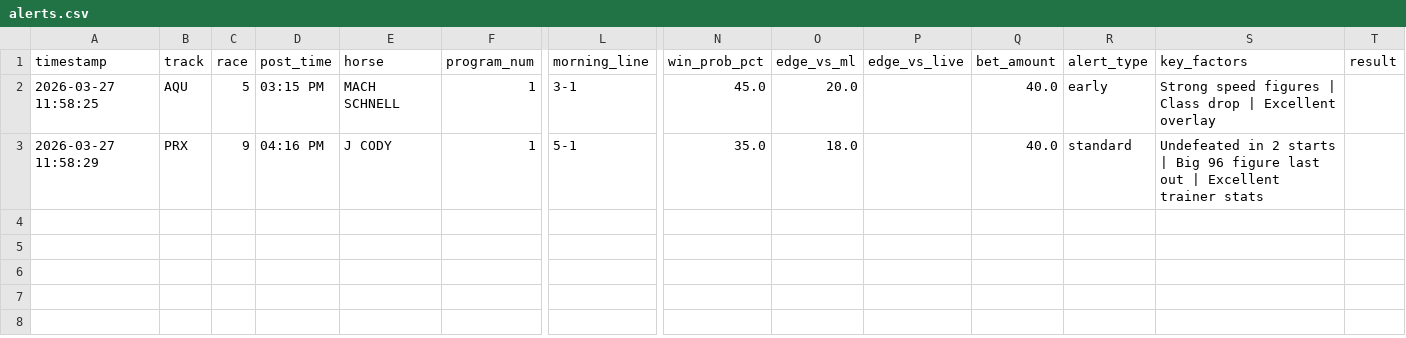
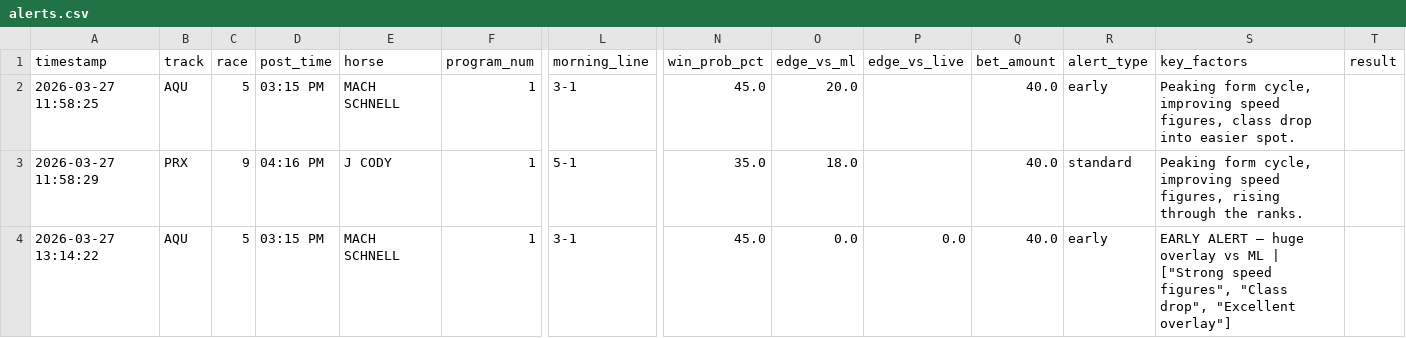
Before and after one commit to levoniuslevon/horse-edge-tips, a CSV file: alerts.csv, drawn as a sheet; only a part is shown, gaps mark what is left out; rows hold the shown columns only; the diff names each change by its address in the sheet, - before the commit and + after, or states it on an @@ line.

Commit message:
TIP: MACH SCHNELL — Aqueduct Race 5

```diff
--- a/alerts.csv
+++ b/alerts.csv
-S2 (key_factors): Strong speed figures | Class drop | Excellent overlay
+S2 (key_factors): Peaking form cycle, improving speed figures, class drop into easier spot.
-S3 (key_factors): Undefeated in 2 starts | Big 96 figure last out | Excellent trainer stats
+S3 (key_factors): Peaking form cycle, improving speed figures, rising through the ranks.
+row 4: 2026-03-27 13:14:22 | AQU | 5 | 03:15 PM | MACH SCHNELL | 1 | 3-1 | 45.0 | 0.0 | 0.0 | 40.0 | early | EARLY ALERT — huge overlay vs ML | ["Strong speed figures", "Class drop", "Excellent overlay"]
```
